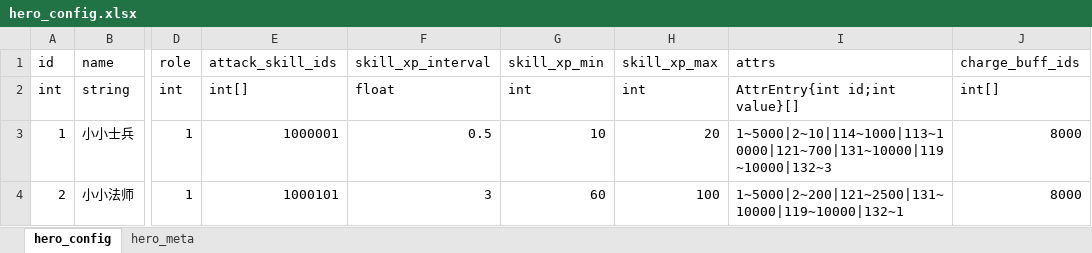
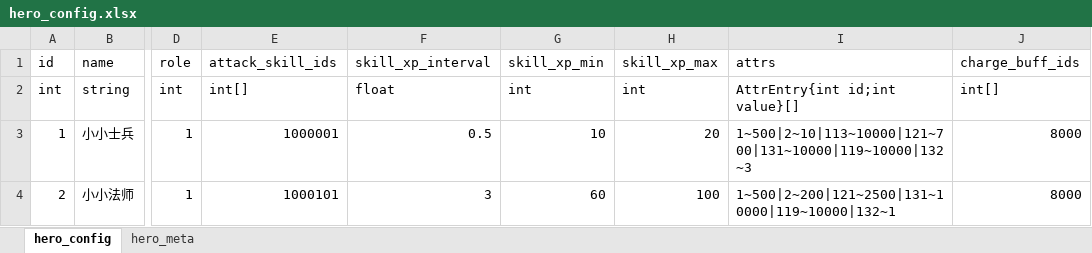
Before and after one commit to Tuusen/p1_client, an Excel workbook: Configs/hero_config.xlsx, sheet hero_config, drawn as a sheet; only a part is shown, gaps mark what is left out; values as stored, in another font and other column widths than the file's, no borders; the diff names each change by its address in the sheet, - before the commit and + after, or states it on an @@ line.

```diff
--- a/Configs/hero_config.xlsx (sheet hero_config)
+++ b/Configs/hero_config.xlsx (sheet hero_config)
-I3 (attrs): 1~5000|2~10|114~1000|113~10000|121~700|131~10000|119~10000|132~3
+I3 (attrs): 1~500|2~10|113~10000|121~700|131~10000|119~10000|132~3
-I4 (attrs): 1~5000|2~200|121~2500|131~10000|119~10000|132~1
+I4 (attrs): 1~500|2~200|121~2500|131~10000|119~10000|132~1
```
Also changed, not shown: Configs/event_config.xlsx, Configs/passive_config.xlsx, 18 other files.
